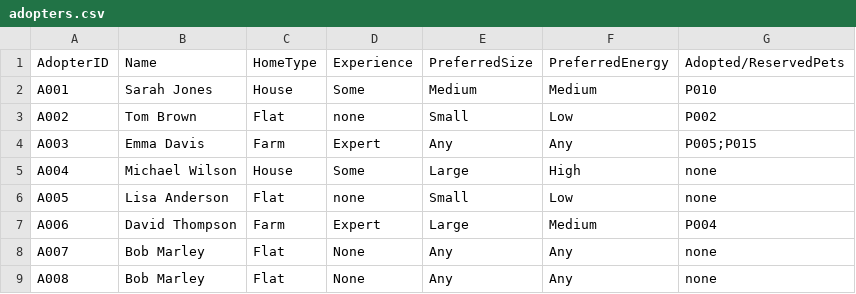
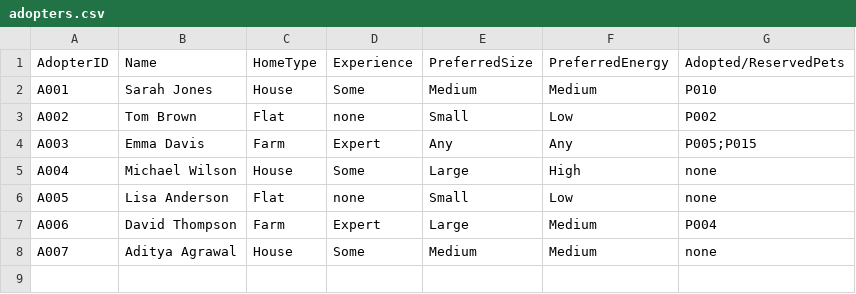
Before and after one commit to TheSecondCodingTurtle/PetAdoptionSite, a CSV file: adopters.csv, drawn as a sheet.

```diff
--- a/adopters.csv
+++ b/adopters.csv
@@ -7,3 +7,2 @@ A005,Lisa Anderson,Flat,none,Small,Low,none
 A006,David Thompson,Farm,Expert,Large,Medium,P004
-A007,Bob Marley,Flat,None,Any,Any,none
-A008,Bob Marley,Flat,None,Any,Any,none
+A007,Aditya Agrawal,House,Some,Medium,Medium,none
```
Also changed, not shown: pets.csv, pets_backup.csv, 1 other file.
